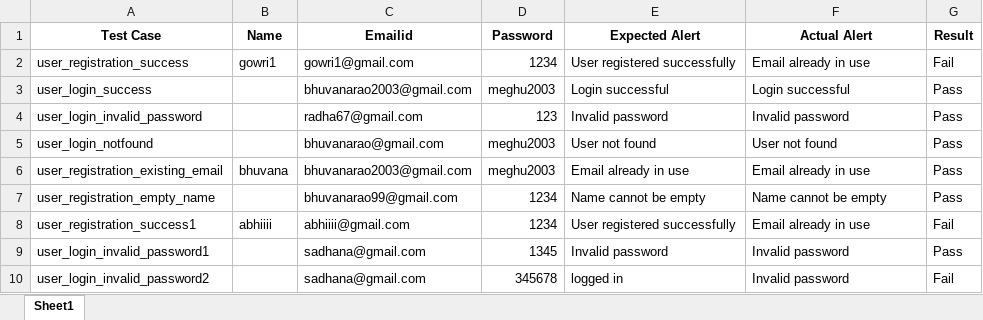
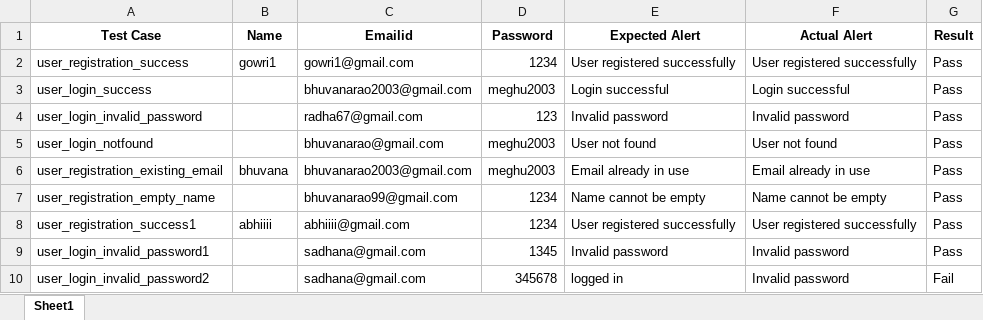
Before and after one commit to bhuvanarao2003/GadgetSiteSoftwareTesting, an Excel workbook: test_results.xlsx, sheet Sheet1, drawn as a sheet; values as stored, in another font and other column widths than the file's, no borders; the diff names each change by its address in the sheet, - before the commit and + after, or states it on an @@ line.

Commit message:
"Renamed test method and updated test_results.xlsx"

```diff
--- a/test_results.xlsx (sheet Sheet1)
+++ b/test_results.xlsx (sheet Sheet1)
-F2 (Actual Alert): Email already in use
+F2 (Actual Alert): User registered successfully
-G2 (Result): Fail
+G2 (Result): Pass
-F8 (Actual Alert): Email already in use
+F8 (Actual Alert): User registered successfully
-G8 (Result): Fail
+G8 (Result): Pass
```
Also changed, not shown: 2 other files.
